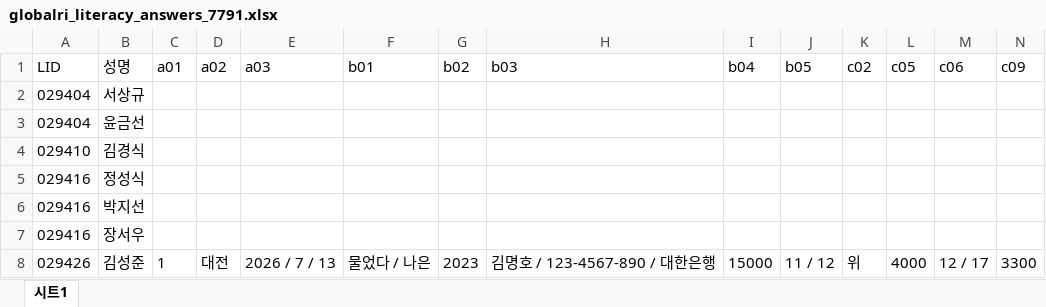
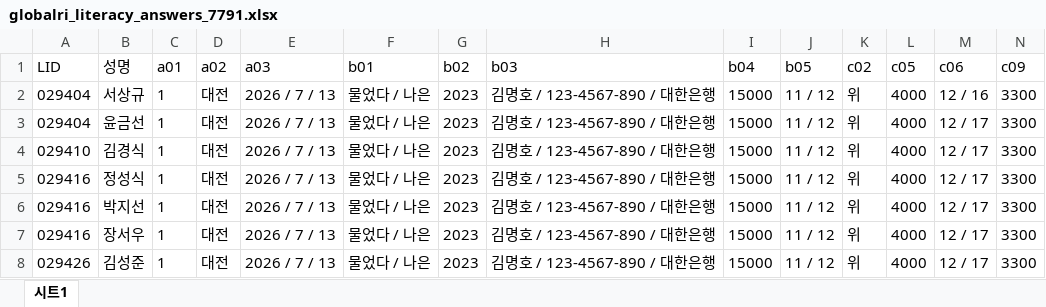
Before and after one commit to bychoi-space/onlinepoll, an Excel workbook: data/quotas/globalri_literacy_answers_7791.xlsx, sheet 시트1, drawn as a sheet; only a part is shown; values as stored, in another font and other column widths than the file's, no borders; the diff covers the shown part only; the diff names each change by its address in the sheet, - before the commit and + after, or states it on an @@ line.

Commit message:
fix(globalri): sync seolmoon.com ANSWER.DATA for all 59 respondents to Google Sheet and fix stopped_at_review answer return

```diff
--- a/data/quotas/globalri_literacy_answers_7791.xlsx (sheet 시트1)
+++ b/data/quotas/globalri_literacy_answers_7791.xlsx (sheet 시트1)
-C2:C7 (a01): (empty)
+C2:C7 (a01): 1
-D2:D7 (a02): (empty)
+D2:D7 (a02): 대전
-E2:E7 (a03): (empty)
+E2:E7 (a03): 2026 / 7 / 13
-F2:F7 (b01): (empty)
+F2:F7 (b01): 물었다 / 나은
-G2:G7 (b02): (empty)
+G2:G7 (b02): 2023
-H2:H7 (b03): (empty)
+H2:H7 (b03): 김명호 / 123-4567-890 / 대한은행
-I2:I7 (b04): (empty)
+I2:I7 (b04): 15000
-J2:J7 (b05): (empty)
+J2:J7 (b05): 11 / 12
-K2:K7 (c02): (empty)
+K2:K7 (c02): 위
-L2:L7 (c05): (empty)
+L2:L7 (c05): 4000
-M2 (c06): (empty)
+M2 (c06): 12 / 16
-N2:N7 (c09): (empty)
+N2:N7 (c09): 3300
-M3:M7 (c06): (empty)
+M3:M7 (c06): 12 / 17
```
Also changed, not shown: 59 added rows and 63 edited cells elsewhere in this sheet, data/quotas/quota_globalri_adult_literacy_7791.xlsx, 5 other files.
